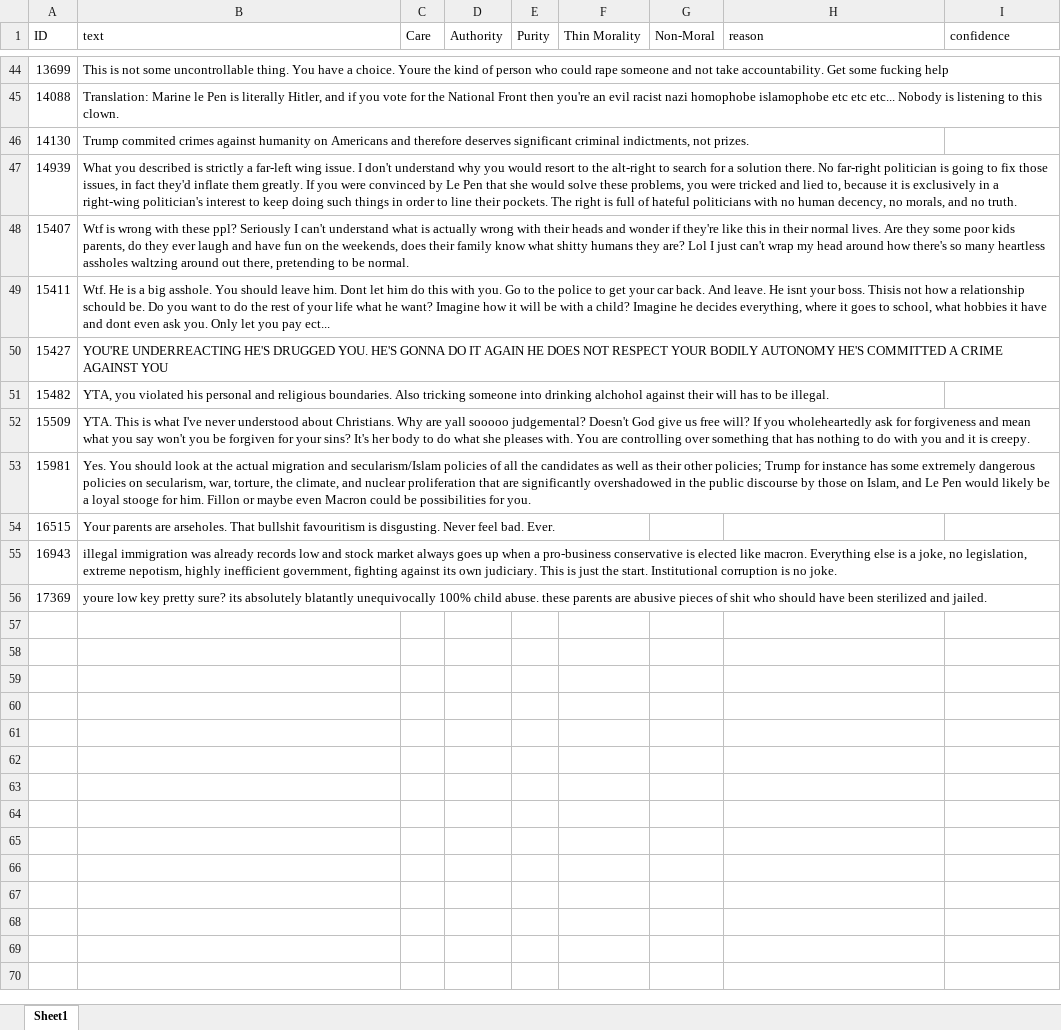
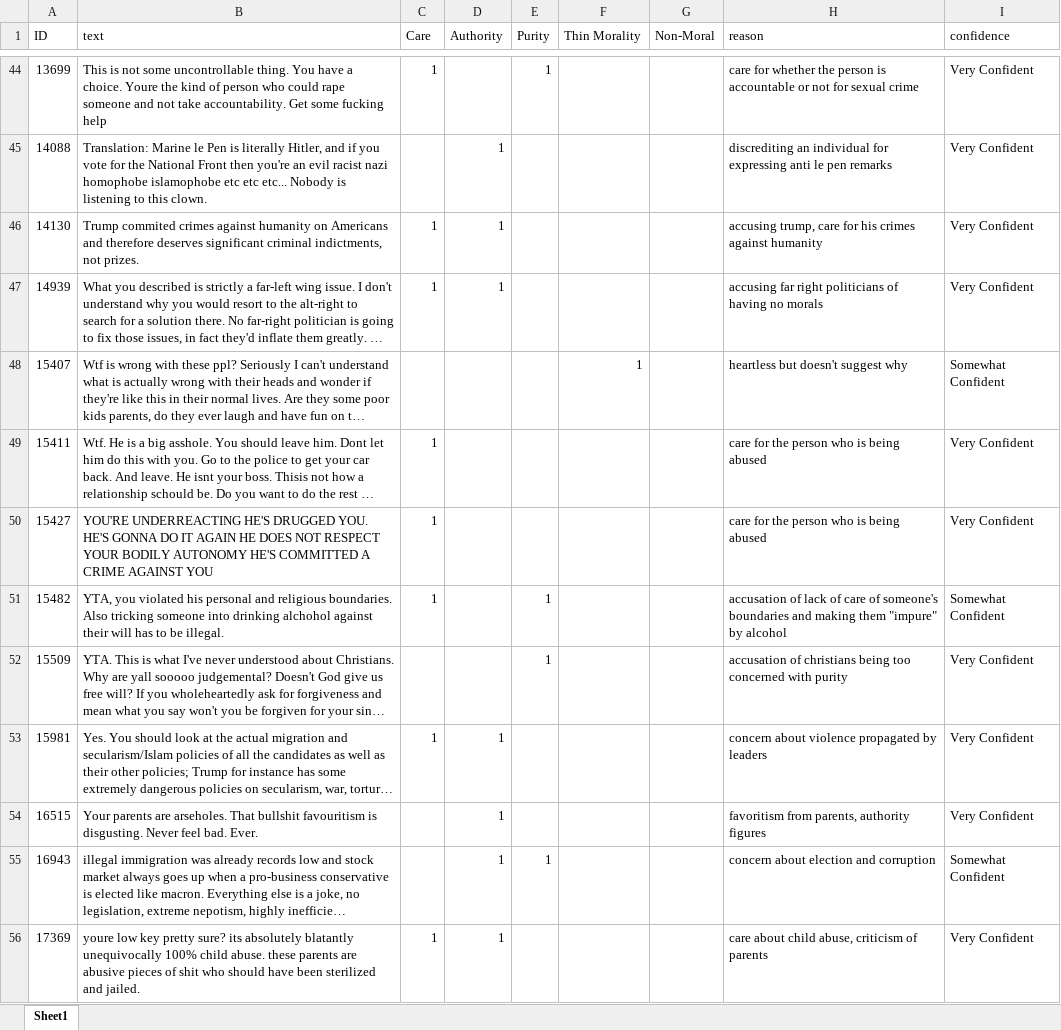
Before and after one commit to kraftedcheese/nlp_assignment_2_moralfoundations, an Excel workbook: data_nlpforsocialinteractions/MFRC_nlpforsocialinteractions_filtered_50_jerome.xlsx, sheet Sheet1, drawn as a sheet; only a part is shown, gaps mark what is left out; long unchanged cells end in …; values as stored, in another font and other column widths than the file's, no borders; the diff covers the shown part only; the diff names each change by its address in the sheet, - before the commit and + after, or states it on an @@ line.

```diff
--- a/data_nlpforsocialinteractions/MFRC_nlpforsocialinteractions_filtered_50_jerome.xlsx (sheet Sheet1)
+++ b/data_nlpforsocialinteractions/MFRC_nlpforsocialinteractions_filtered_50_jerome.xlsx (sheet Sheet1)
-C44 (Care): (empty)
+C44 (Care): 1
-E44 (Purity): (empty)
+E44 (Purity): 1
-H44 (reason): (empty)
+H44 (reason): care for whether the person is accountable or not for sexual crime
-I44:I47 (confidence): (empty)
+I44:I47 (confidence): Very Confident
-D45:D47 (Authority): (empty)
+D45:D47 (Authority): 1
-H45 (reason): (empty)
+H45 (reason): discrediting an individual for expressing anti le pen remarks
-C46:C47 (Care): (empty)
+C46:C47 (Care): 1
-H46 (reason): (empty)
+H46 (reason): accusing trump, care for his crimes against humanity
-H47 (reason): (empty)
+H47 (reason): accusing far right politicians of having no morals
-F48 (Thin Morality): (empty)
+F48 (Thin Morality): 1
-H48 (reason): (empty)
+H48 (reason): heartless but doesn't suggest why
-I48 (confidence): (empty)
+I48 (confidence): Somewhat Confident
-C49:C51 (Care): (empty)
+C49:C51 (Care): 1
-H49:H50 (reason): (empty)
+H49:H50 (reason): care for the person who is being abused
-I49:I50 (confidence): (empty)
+I49:I50 (confidence): Very Confident
-E51:E52 (Purity): (empty)
+E51:E52 (Purity): 1
-H51 (reason): (empty)
+H51 (reason): accusation of lack of care of someone's boundaries and making them "impure" by alcohol
-I51 (confidence): (empty)
+I51 (confidence): Somewhat Confident
-H52 (reason): (empty)
+H52 (reason): accusation of christians being too concerned with purity
-I52:I54 (confidence): (empty)
+I52:I54 (confidence): Very Confident
-C53 (Care): (empty)
+C53 (Care): 1
-D53:D56 (Authority): (empty)
+D53:D56 (Authority): 1
-H53 (reason): (empty)
+H53 (reason): concern about violence propagated by leaders
-H54 (reason): (empty)
+H54 (reason): favoritism from parents, authority figures
-E55 (Purity): (empty)
+E55 (Purity): 1
-H55 (reason): (empty)
+H55 (reason): concern about election and corruption
-I55 (confidence): (empty)
+I55 (confidence): Somewhat Confident
-C56 (Care): (empty)
+C56 (Care): 1
-H56 (reason): (empty)
+H56 (reason): care about child abuse, criticism of parents
-I56 (confidence): (empty)
+I56 (confidence): Very Confident
```
Also changed, not shown: 93 edited cells elsewhere in this sheet.
